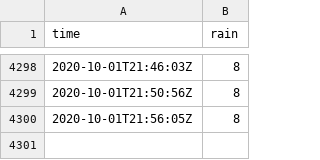
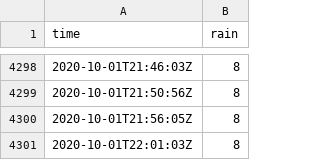
Before and after one commit to benjaminjulian/3hb57, a CSV file: data/rain.csv, drawn as a sheet; only a part is shown, gaps mark what is left out.

Commit message:
update

```diff
--- a/data/rain.csv
+++ b/data/rain.csv
@@ -4300 +4300,2 @@ time,rain
 2020-10-01T21:56:05Z,8
+2020-10-01T22:01:03Z,8
```
